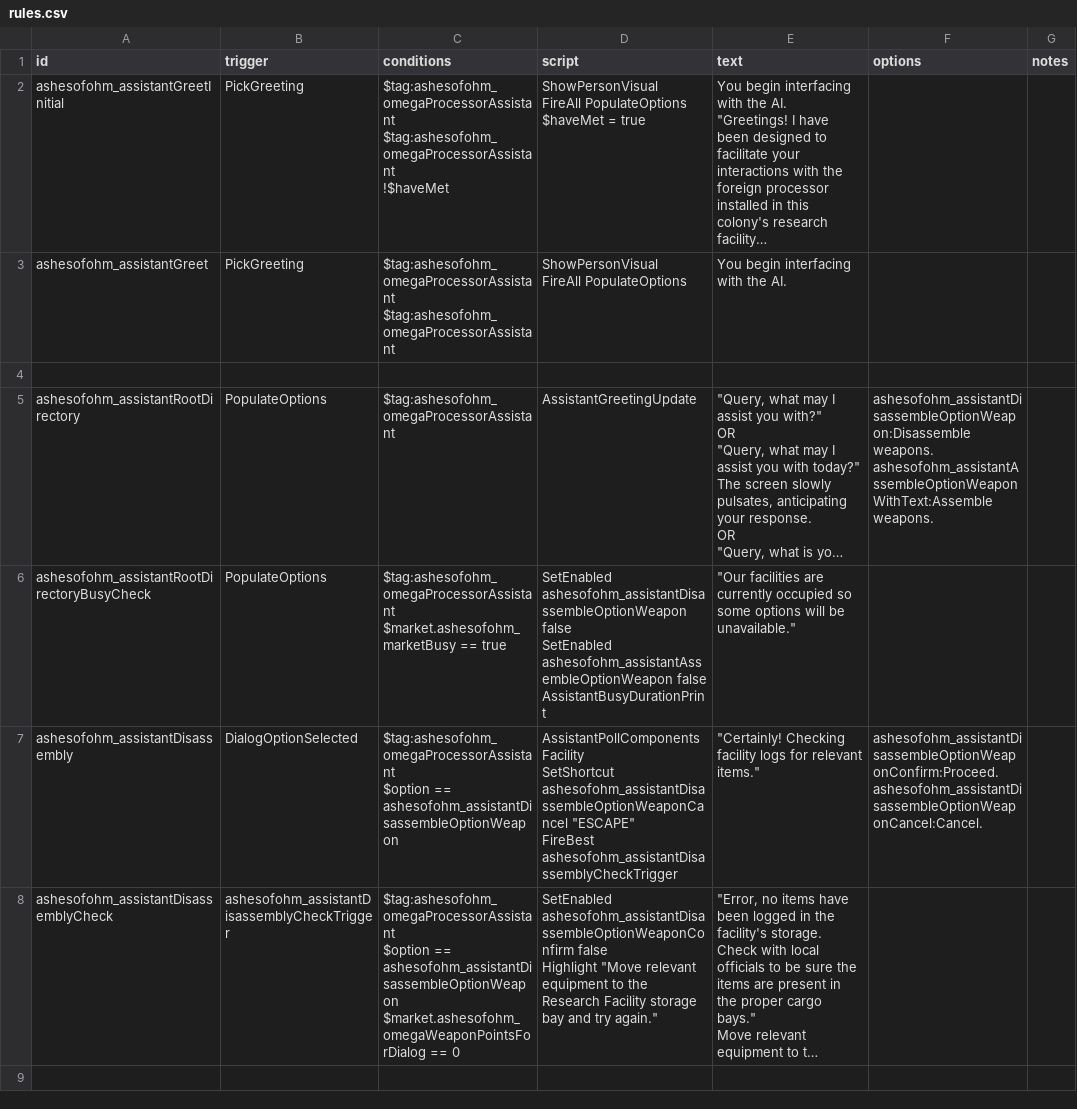
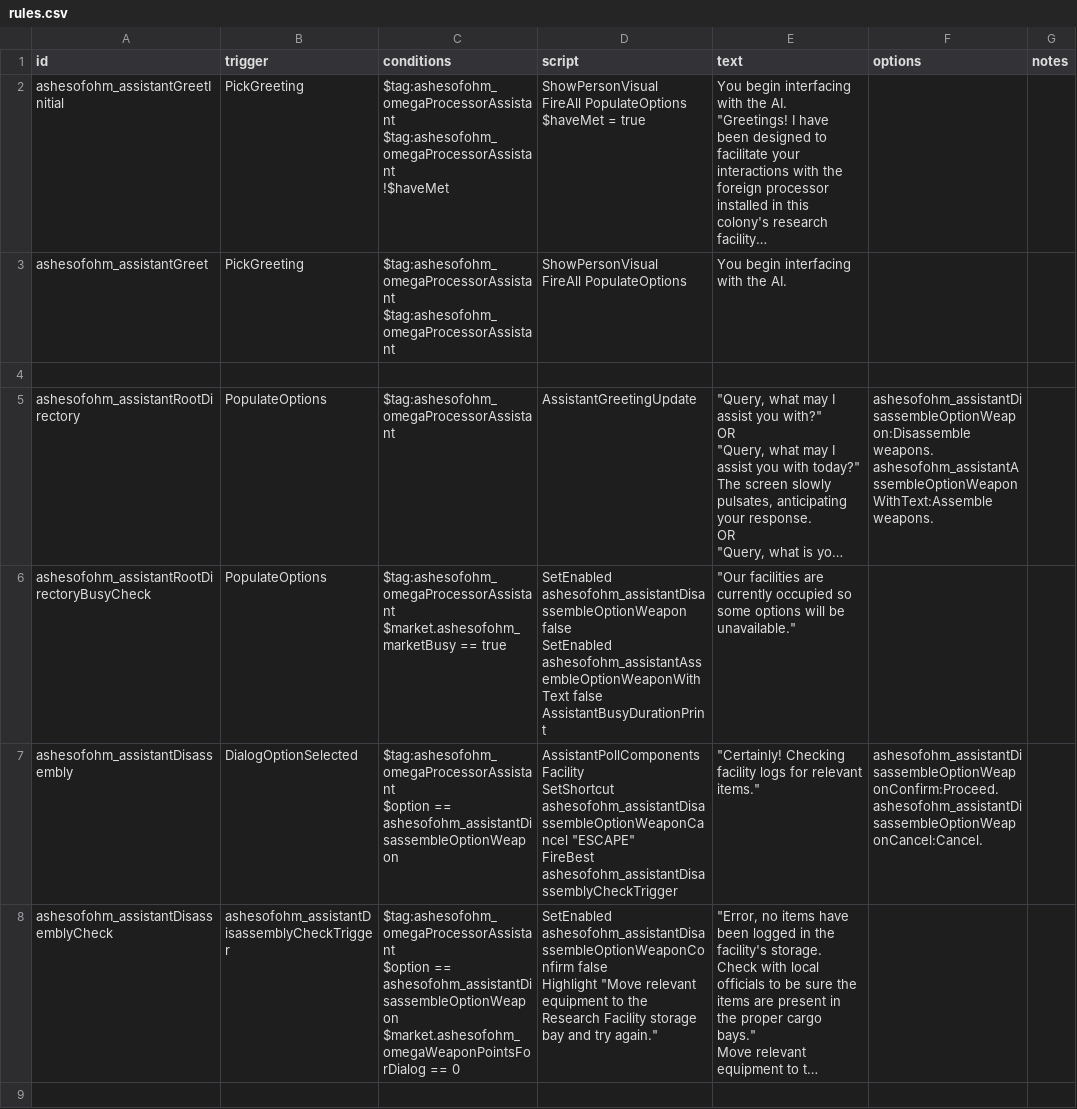
Before and after one commit to MildlyFootwear/starsector-AshesOfOhm, a CSV file: data/campaign/rules.csv, drawn as a sheet; only a part is shown; long unchanged cells end in …; ↵ is a line break in a cell; the diff names each change by its address in the sheet, - before the commit and + after, or states it on an @@ line.

Commit message:
Patched assemble weapons option not being disabled when facility is busy.

```diff
--- a/data/campaign/rules.csv
+++ b/data/campaign/rules.csv
-D6 (script): …false ↵ SetEnabled ashesofohm_assistantAssembleOptionWeapon false ↵ AssistantBusyDurationPrint
+D6 (script): …false ↵ SetEnabled ashesofohm_assistantAssembleOptionWeaponWithText false ↵ AssistantBusyDurationPrint
```
